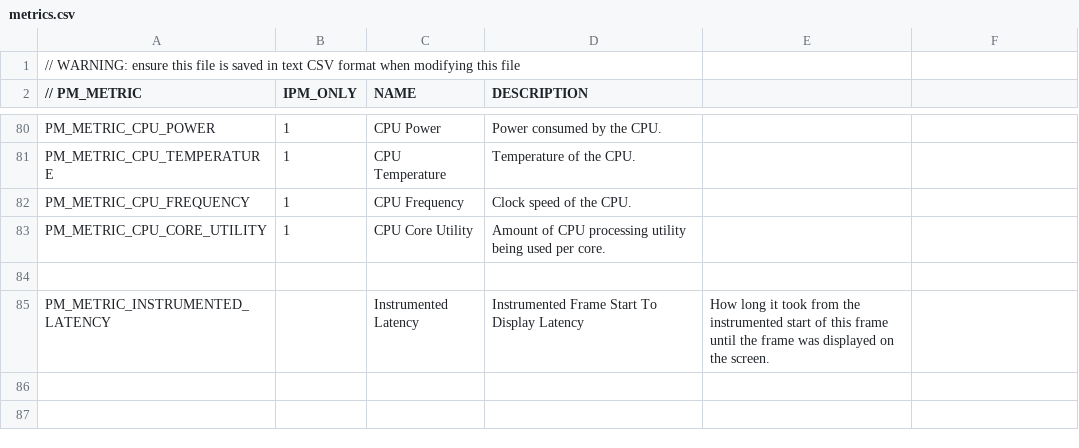
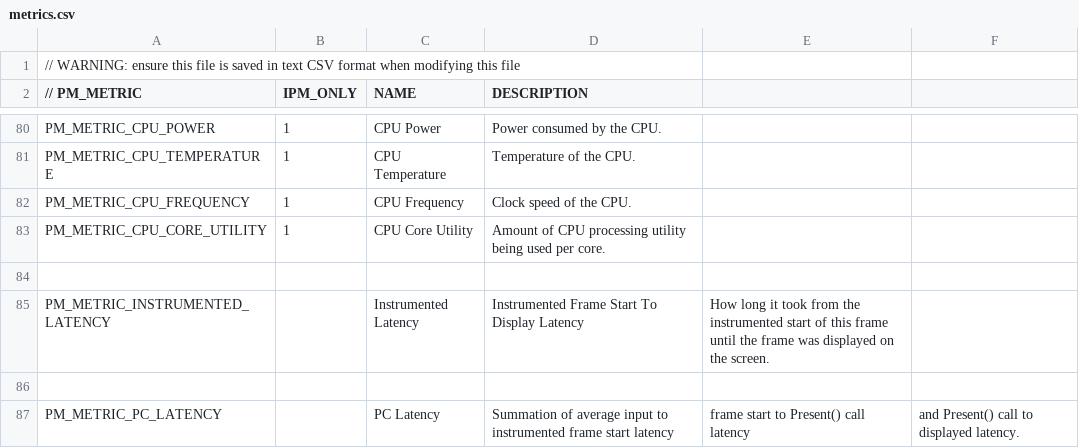
Before and after one commit to xnaught/PresentMon, a CSV file: IntelPresentMon/metrics.csv, drawn as a sheet; only a part is shown, gaps mark what is left out; the diff names each change by its address in the sheet, - before the commit and + after, or states it on an @@ line.

Commit message:
Changes to enable Trace Logging and add in support for tracking PC Latency.

```diff
--- a/IntelPresentMon/metrics.csv
+++ b/IntelPresentMon/metrics.csv
+row 86: (empty)
+row 87: PM_METRIC_PC_LATENCY |  | PC Latency | Summation of average input to instrumented frame start latency | frame start to Present() call latency | and Present() call to displayed latency.
```
Also changed, not shown: 32 other files.
